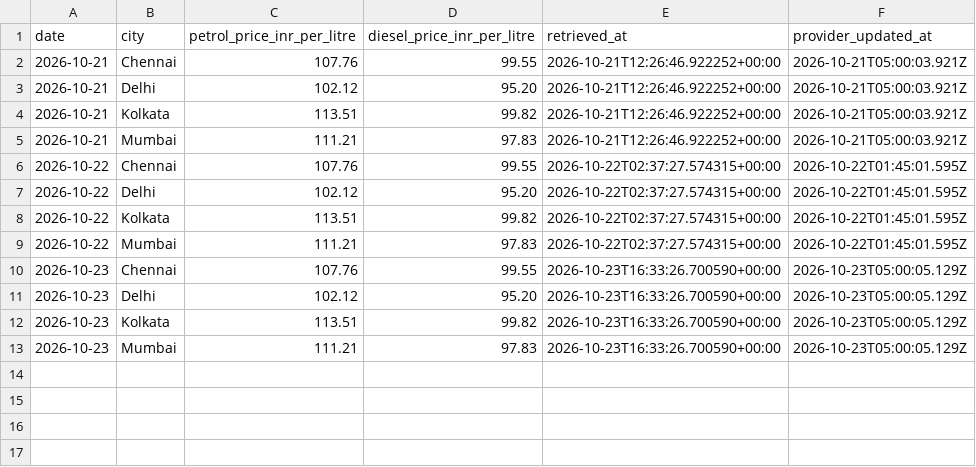
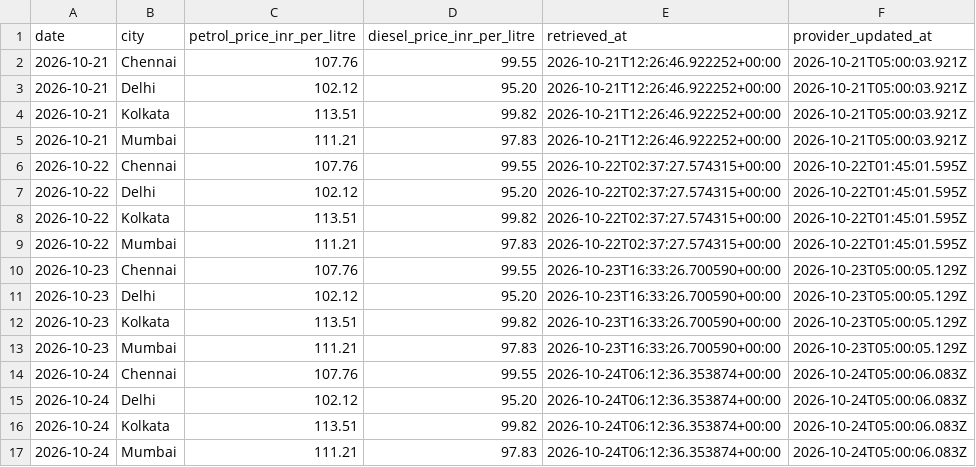
Before and after one commit to SanthoshEasuwar/fuel-price-prediction-sys, a CSV file: Data/live_prices.csv, drawn as a sheet.

```diff
--- a/Data/live_prices.csv
+++ b/Data/live_prices.csv
@@ -13 +13,5 @@ date,city,petrol_price_inr_per_litre,diesel_price_inr_per_litre,retrieved_at,pro
 2026-10-23,Mumbai,111.21,97.83,2026-10-23T16:33:26.700590+00:00,2026-10-23T05:00:05.129Z
+2026-10-24,Chennai,107.76,99.55,2026-10-24T06:12:36.353874+00:00,2026-10-24T05:00:06.083Z
+2026-10-24,Delhi,102.12,95.20,2026-10-24T06:12:36.353874+00:00,2026-10-24T05:00:06.083Z
+2026-10-24,Kolkata,113.51,99.82,2026-10-24T06:12:36.353874+00:00,2026-10-24T05:00:06.083Z
+2026-10-24,Mumbai,111.21,97.83,2026-10-24T06:12:36.353874+00:00,2026-10-24T05:00:06.083Z
```
Also changed, not shown: Data/daily_forecasts.csv.
